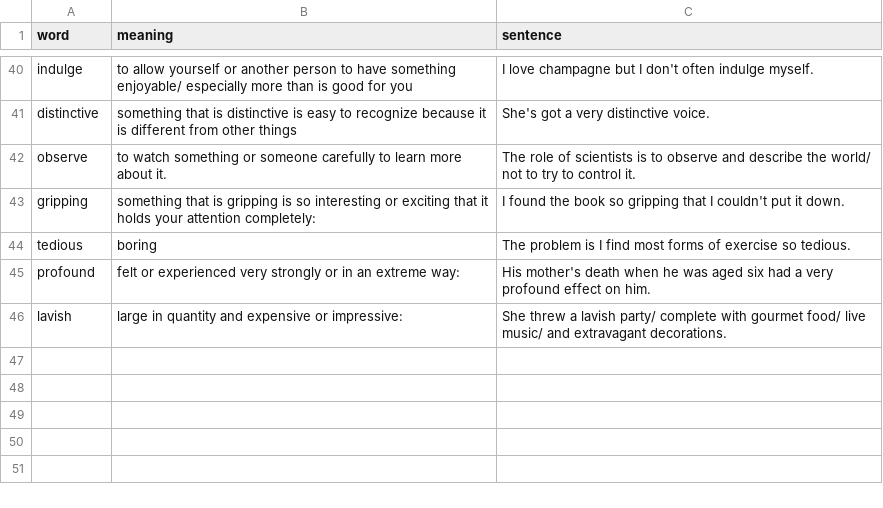
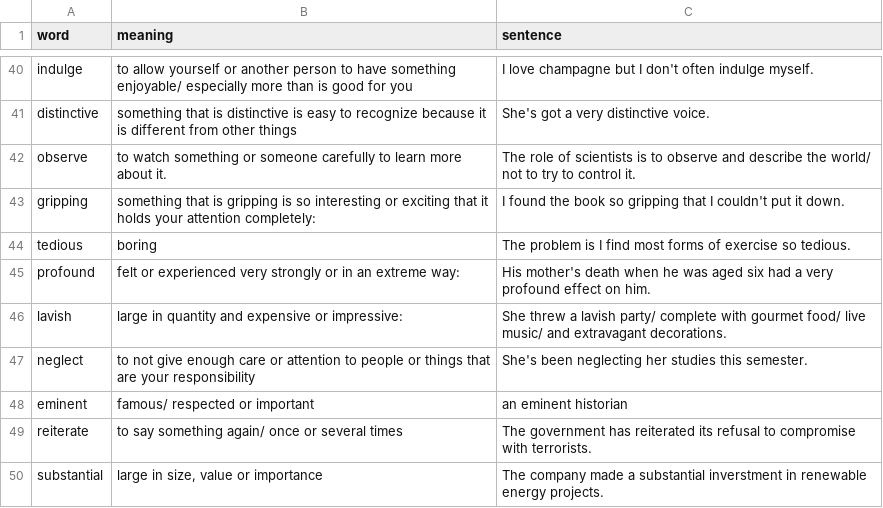
Before and after one commit to boyan7531/Cards-C1-English, a CSV file: words.csv, drawn as a sheet; only a part is shown, gaps mark what is left out; the diff names each change by its address in the sheet, - before the commit and + after, or states it on an @@ line.

Commit message:
added neglect, eminent, reiterate and substantial

```diff
--- a/words.csv
+++ b/words.csv
+row 47: neglect | to not give enough care or attention to people or things that are your responsibility | She's been neglecting her studies this semester.
+row 48: eminent | famous/ respected or important | an eminent historian
+row 49: reiterate | to say something again/ once or several times | The government has reiterated its refusal to compromise with terrorists.
+row 50: substantial | large in size, value or importance | The company made a substantial inverstment in renewable energy projects.
```
